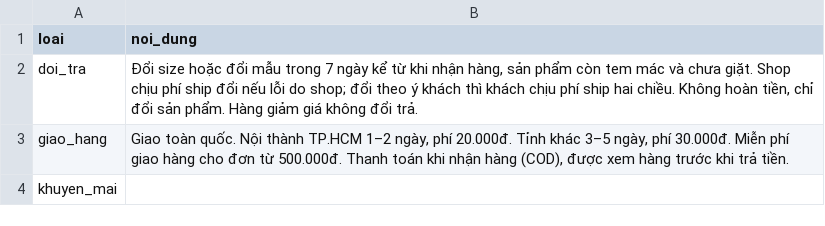
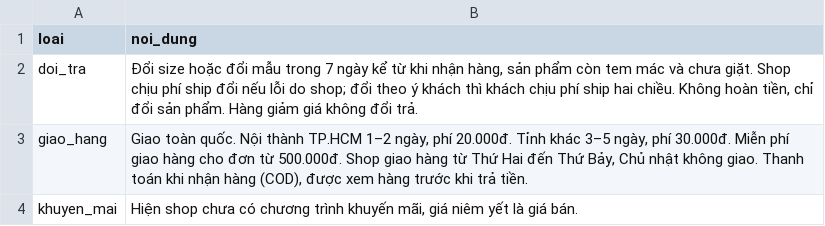
Before and after one commit to Eboiz/shopmate, a CSV file: supabase/seed/may-boutique/policies.csv, drawn as a sheet.

```diff
--- a/supabase/seed/may-boutique/policies.csv
+++ b/supabase/seed/may-boutique/policies.csv
@@ -2,3 +2,3 @@ loai,noi_dung
 doi_tra,"Đổi size hoặc đổi mẫu trong 7 ngày kể từ khi nhận hàng, sản phẩm còn tem mác và chưa giặt. Shop chịu phí ship đổi nếu lỗi do shop; đổi theo ý khách thì khách chịu phí ship hai chiều. Không hoàn tiền, chỉ đổi sản phẩm. Hàng giảm giá không đổi trả."
-giao_hang,"Giao toàn quốc. Nội thành TP.HCM 1–2 ngày, phí 20.000đ. Tỉnh khác 3–5 ngày, phí 30.000đ. Miễn phí giao hàng cho đơn từ 500.000đ. Thanh toán khi nhận hàng (COD), được xem hàng trước khi trả tiền."
-khuyen_mai,
+giao_hang,"Giao toàn quốc. Nội thành TP.HCM 1–2 ngày, phí 20.000đ. Tỉnh khác 3–5 ngày, phí 30.000đ. Miễn phí giao hàng cho đơn từ 500.000đ. Shop giao hàng từ Thứ Hai đến Thứ Bảy, Chủ nhật không giao. Thanh toán khi nhận hàng (COD), được xem hàng trước khi trả tiền."
+khuyen_mai,"Hiện shop chưa có chương trình khuyến mãi, giá niêm yết là giá bán."
```
Also changed, not shown: supabase/seed/demo/policies.csv, 3 other files.
